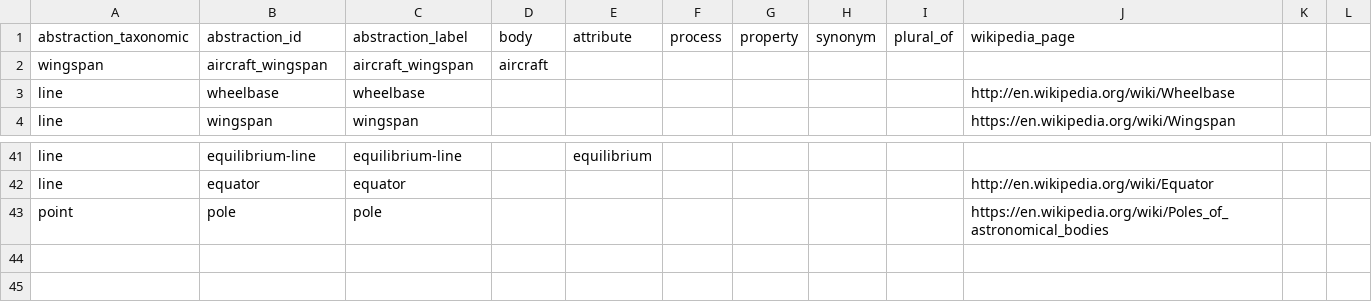
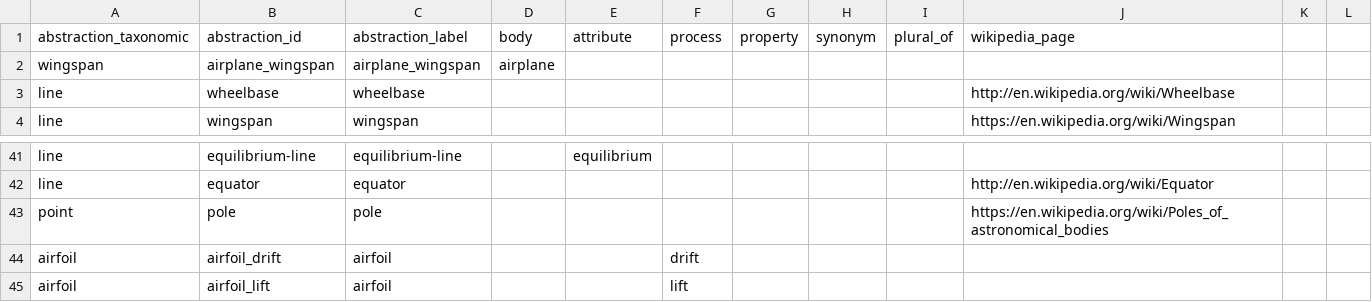
Before and after one commit to mariutzica/Scientific-Variables-Ontology, a CSV file: foundational vocabulary/abstraction_physical.csv, drawn as a sheet; only a part is shown, gaps mark what is left out; removed rows and columns are numbered as before the commit, all else as after; the diff names each change by its address in the sheet, - before the commit and + after, or states it on an @@ line.

```diff
--- a/foundational vocabulary/abstraction_physical.csv
+++ b/foundational vocabulary/abstraction_physical.csv
-row 2: wingspan | aircraft_wingspan | aircraft_wingspan | aircraft
+row 2: wingspan | airplane_wingspan | airplane_wingspan | airplane
+row 44: airfoil | airfoil_drift | airfoil |  |  | drift
+row 45: airfoil | airfoil_lift | airfoil |  |  | lift
```
Also changed, not shown: atomize and standardize csn/CSDMS_standard_names.csv, foundational vocabulary/abstraction_mathematical.csv, 22 other files.
